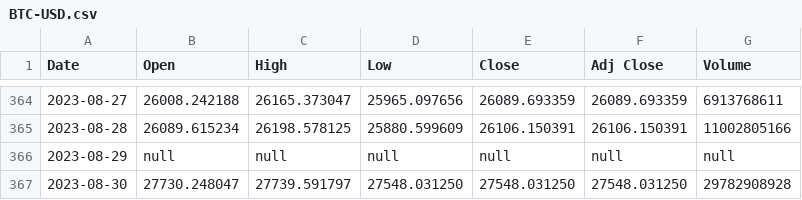
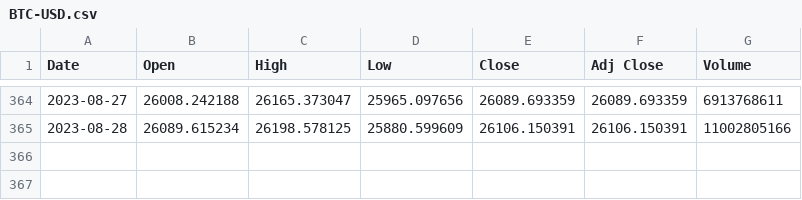
Before and after one commit to vnikoofard/Introduction-to-Data-Science, a CSV file: data/BTC-USD.csv, drawn as a sheet; only a part is shown, gaps mark what is left out; the diff names each change by its address in the sheet, - before the commit and + after, or states it on an @@ line.

Commit message:
new csv

```diff
--- a/data/BTC-USD.csv
+++ b/data/BTC-USD.csv
-row 366: 2023-08-29 | null | null | null | null | null | null
-row 367: 2023-08-30 | 27730.248047 | 27739.591797 | 27548.031250 | 27548.031250 | 27548.031250 | 29782908928
```
